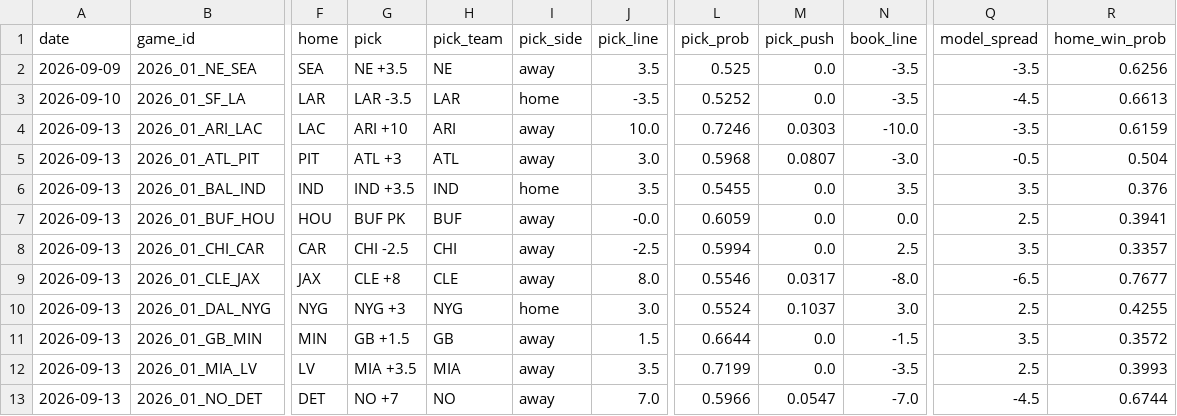
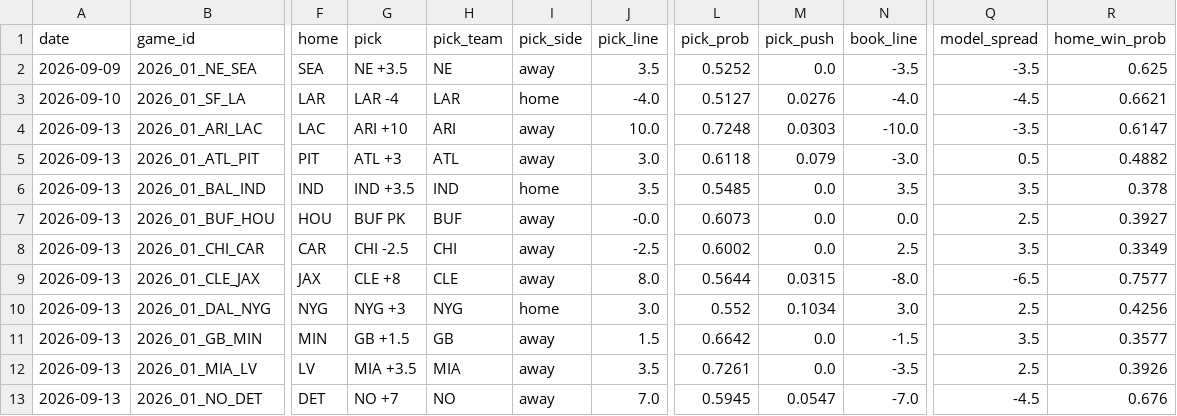
Before and after one commit to azcal/forecasting-lab, a CSV file: data/picks.csv, drawn as a sheet; only a part is shown, gaps mark what is left out; the diff covers the shown part only; the diff names each change by its address in the sheet, - before the commit and + after, or states it on an @@ line.

```diff
--- a/data/picks.csv
+++ b/data/picks.csv
-L2 (pick_prob): 0.525
+L2 (pick_prob): 0.5252
-R2 (home_win_prob): 0.6256
+R2 (home_win_prob): 0.625
-G3 (pick): LAR -3.5
+G3 (pick): LAR -4
-J3 (pick_line): -3.5
+J3 (pick_line): -4.0
-L3 (pick_prob): 0.5252
+L3 (pick_prob): 0.5127
-M3 (pick_push): 0.0
+M3 (pick_push): 0.0276
-N3 (book_line): -3.5
+N3 (book_line): -4.0
-R3 (home_win_prob): 0.6613
+R3 (home_win_prob): 0.6621
-L4 (pick_prob): 0.7246
+L4 (pick_prob): 0.7248
-R4 (home_win_prob): 0.6159
+R4 (home_win_prob): 0.6147
-L5 (pick_prob): 0.5968
+L5 (pick_prob): 0.6118
-M5 (pick_push): 0.0807
+M5 (pick_push): 0.079
-Q5 (model_spread): -0.5
+Q5 (model_spread): 0.5
-R5 (home_win_prob): 0.504
+R5 (home_win_prob): 0.4882
-L6 (pick_prob): 0.5455
+L6 (pick_prob): 0.5485
-R6 (home_win_prob): 0.376
+R6 (home_win_prob): 0.378
-L7 (pick_prob): 0.6059
+L7 (pick_prob): 0.6073
-R7 (home_win_prob): 0.3941
+R7 (home_win_prob): 0.3927
-L8 (pick_prob): 0.5994
+L8 (pick_prob): 0.6002
-R8 (home_win_prob): 0.3357
+R8 (home_win_prob): 0.3349
-L9 (pick_prob): 0.5546
+L9 (pick_prob): 0.5644
-M9 (pick_push): 0.0317
+M9 (pick_push): 0.0315
-R9 (home_win_prob): 0.7677
+R9 (home_win_prob): 0.7577
-L10 (pick_prob): 0.5524
+L10 (pick_prob): 0.552
-M10 (pick_push): 0.1037
+M10 (pick_push): 0.1034
-R10 (home_win_prob): 0.4255
+R10 (home_win_prob): 0.4256
-L11 (pick_prob): 0.6644
+L11 (pick_prob): 0.6642
-R11 (home_win_prob): 0.3572
+R11 (home_win_prob): 0.3577
-L12 (pick_prob): 0.7199
+L12 (pick_prob): 0.7261
-R12 (home_win_prob): 0.3993
+R12 (home_win_prob): 0.3926
-L13 (pick_prob): 0.5966
+L13 (pick_prob): 0.5945
-R13 (home_win_prob): 0.6744
+R13 (home_win_prob): 0.676
```
Also changed, not shown: 16 edited cells elsewhere in this file, data/ncaaf.csv, data/nfl.csv, 2 other files.
